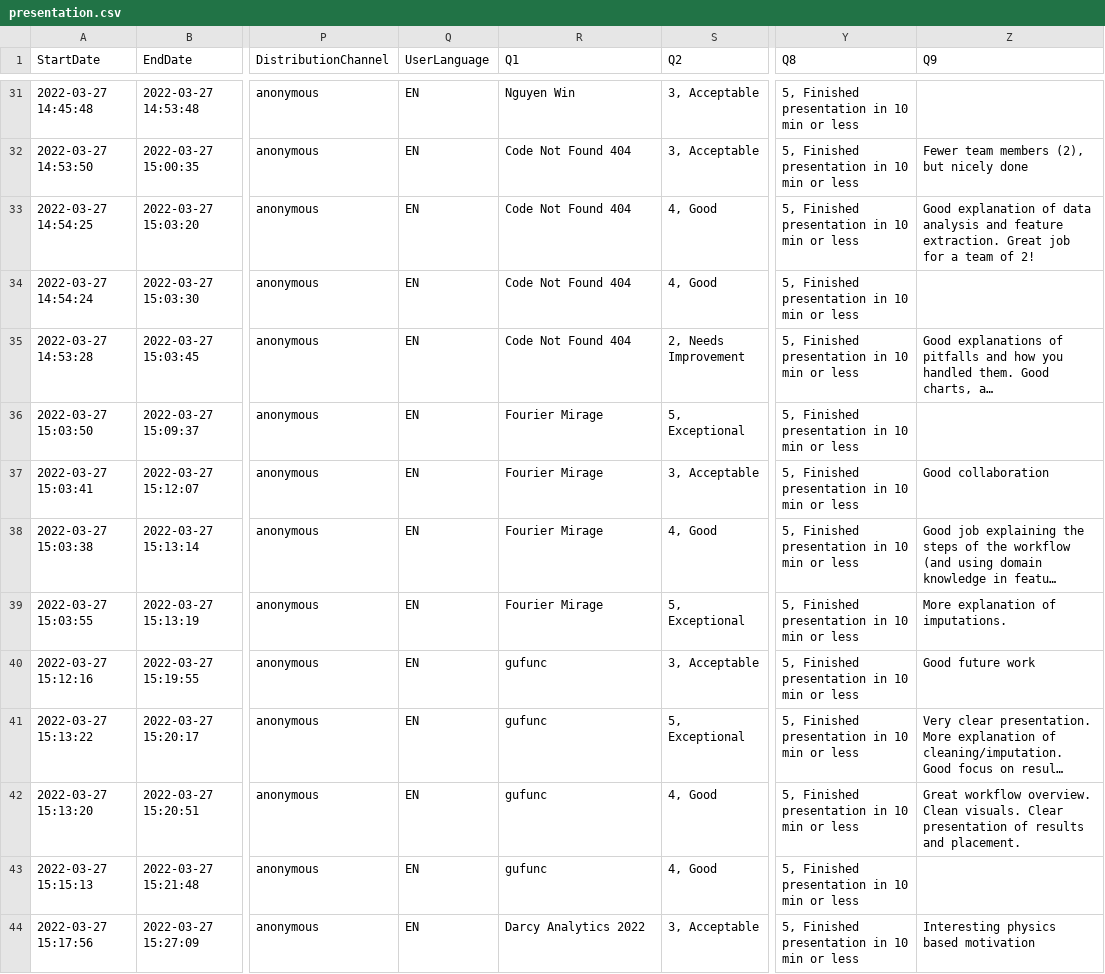
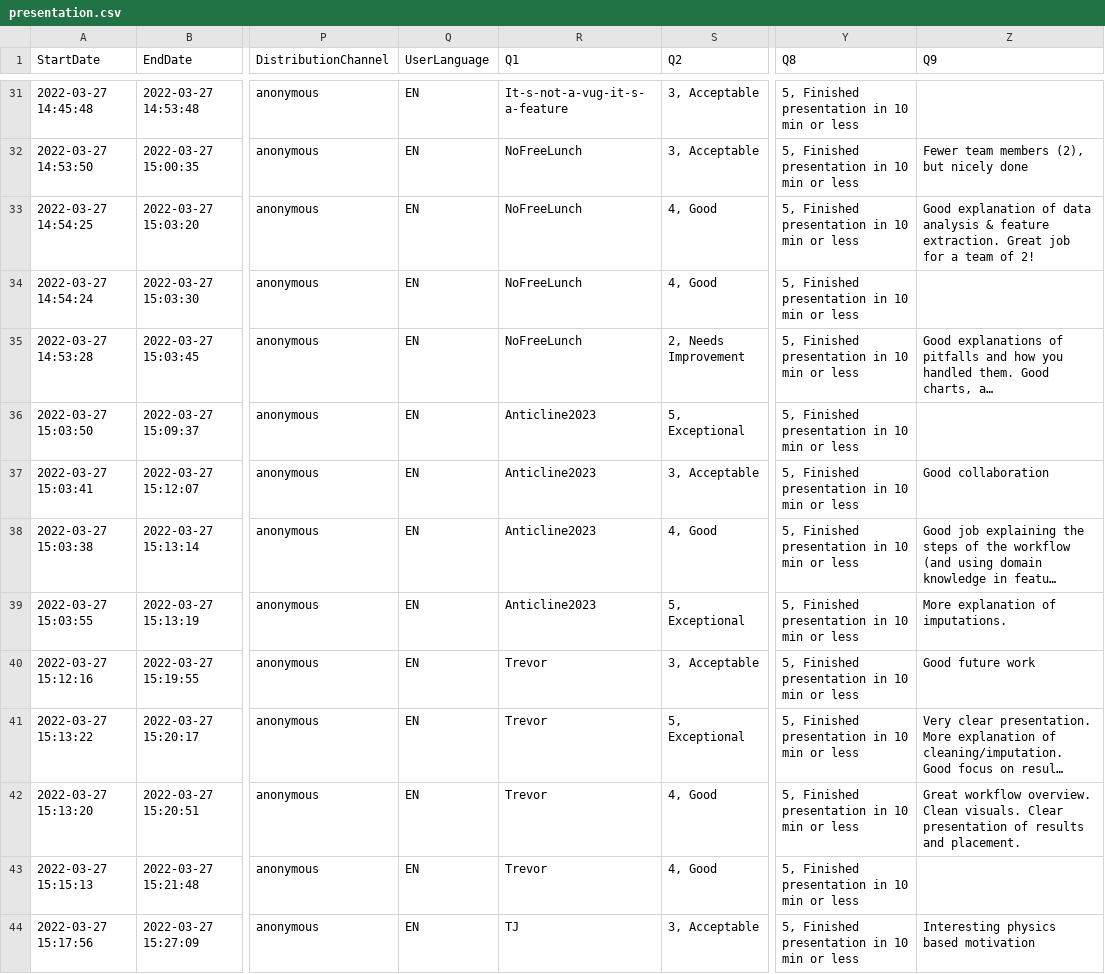
Before and after one commit to PGEHackathon/scoring, a CSV file: presentation.csv, drawn as a sheet; only a part is shown, gaps mark what is left out; long unchanged cells end in …; the diff covers the shown part only; the diff names each change by its address in the sheet, - before the commit and + after, or states it on an @@ line.

```diff
--- a/presentation.csv
+++ b/presentation.csv
-R31 (Q1): Nguyen Win
+R31 (Q1): It-s-not-a-vug-it-s-a-feature
-R32:R35 (Q1): Code Not Found 404
+R32:R35 (Q1): NoFreeLunch
-Z33 (Q9): …data analysis and feature extraction.…
+Z33 (Q9): …data analysis & feature extraction.…
-R36:R39 (Q1): Fourier Mirage
+R36:R39 (Q1): Anticline2023
-R40:R43 (Q1): gufunc
+R40:R43 (Q1): Trevor
-R44 (Q1): Darcy Analytics 2022
+R44 (Q1): TJ
```
Also changed, not shown: 52 edited cells elsewhere in this file, code_review.csv.
